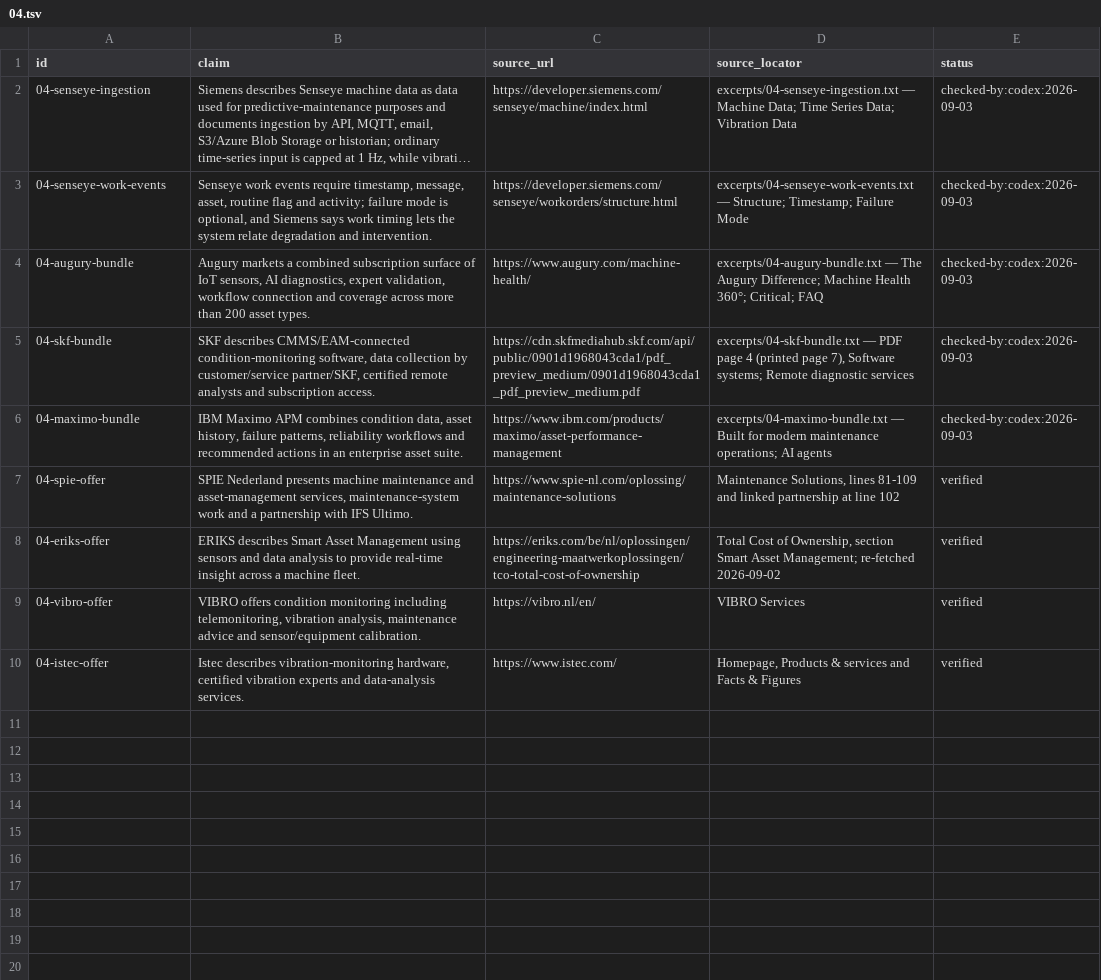
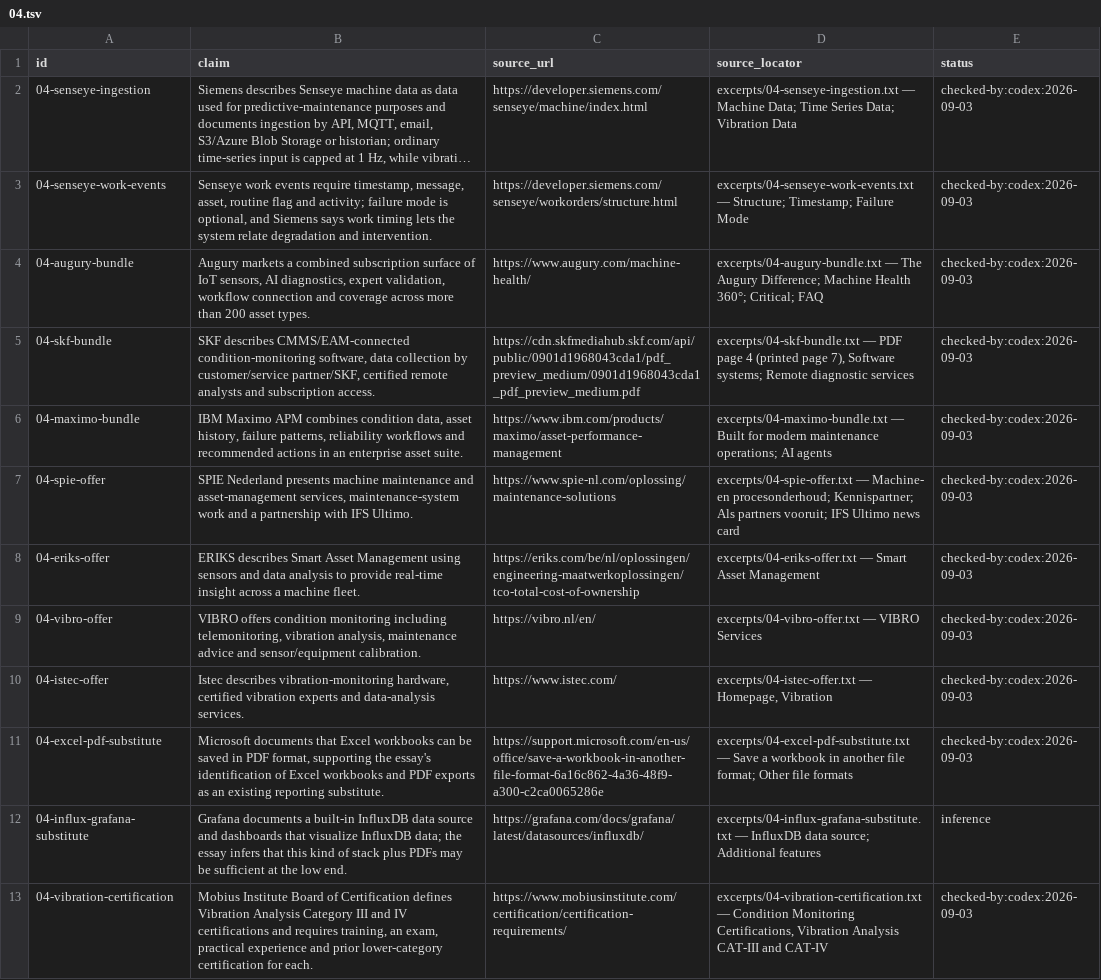
Before and after one commit to AnthonyKot/book18, a TSV file: checks/claims/04.tsv, drawn as a sheet; long unchanged cells end in ….

Commit message:
WIP essay 4 hardening: channel and substitute claims

```diff
--- a/checks/claims/04.tsv
+++ b/checks/claims/04.tsv
@@ -6,5 +6,8 @@ id	claim	source_url	source_locator	status
 04-maximo-bundle	IBM Maximo APM combines condition data, asset history, failure patterns, reliability workflows and recommended actions in an enterprise asset suite.	https://www.ibm.com/products/maximo/asset-performance-management	excerpts/04-maximo-bundle.txt — Built for modern maintenance operations; AI agents	checked-by:codex:2026-09-03
-04-spie-offer	SPIE Nederland presents machine maintenance and asset-management services, maintenance-system work and a partnership with IFS Ultimo.	https://www.spie-nl.com/oplossing/maintenance-solutions	Maintenance Solutions, lines 81-109 and linked partnership at line 102	verified
-04-eriks-offer	ERIKS describes Smart Asset Management using sensors and data analysis to provide real-time insight across a machine fleet.	https://eriks.com/be/nl/oplossingen/engineering-maatwerkoplossingen/tco-total-cost-of-ownership	Total Cost of Ownership, section Smart Asset Management; re-fetched 2026-09-02	verified
-04-vibro-offer	VIBRO offers condition monitoring including telemonitoring, vibration analysis, maintenance advice and sensor/equipment calibration.	https://vibro.nl/en/	VIBRO Services	verified
-04-istec-offer	Istec describes vibration-monitoring hardware, certified vibration experts and data-analysis services.	https://www.istec.com/	Homepage, Products & services and Facts & Figures	verified
+04-spie-offer	SPIE Nederland presents machine maintenance and asset-management services, maintenance-system work and a partnership with IFS Ultimo.	https://www.spie-nl.com/oplossing/maintenance-solutions	excerpts/04-spie-offer.txt — Machine- en procesonderhoud; Kennispartner; Als partners vooruit; IFS Ultimo news card	checked-by:codex:2026-09-03
+04-eriks-offer	ERIKS describes Smart Asset Management using sensors and data analysis to provide real-time insight across a machine fleet.	https://eriks.com/be/nl/oplossingen/engineering-maatwerkoplossingen/tco-total-cost-of-ownership	excerpts/04-eriks-offer.txt — Smart Asset Management	checked-by:codex:2026-09-03
+04-vibro-offer	VIBRO offers condition monitoring including telemonitoring, vibration analysis, maintenance advice and sensor/equipment calibration.	https://vibro.nl/en/	excerpts/04-vibro-offer.txt — VIBRO Services	checked-by:codex:2026-09-03
+04-istec-offer	Istec describes vibration-monitoring hardware, certified vibration experts and data-analysis services.	https://www.istec.com/	excerpts/04-istec-offer.txt — Homepage, Vibration	checked-by:codex:2026-09-03
+04-excel-pdf-substitute	Microsoft documents that Excel workbooks can be saved in PDF format, supporting the essay's identification of Excel workbooks and PDF exports as an existing reporting substitute.	https://support.microsoft.com/en-us/office/save-a-workbook-in-another-file-format-6a16c862-4a36-48f9-a300-c2ca0065286e	excerpts/04-excel-pdf-substitute.txt — Save a workbook in another file format; Other file formats	checked-by:codex:2026-09-03
+04-influx-grafana-substitute	Grafana documents a built-in InfluxDB data source and dashboards that visualize InfluxDB data; the essay infers that this kind of stack plus PDFs may be sufficient at the low end.	https://grafana.com/docs/grafana/latest/datasources/influxdb/	excerpts/04-influx-grafana-substitute.txt — InfluxDB data source; Additional features	inference
+04-vibration-certification	Mobius Institute Board of Certification defines Vibration Analysis Category III and IV certifications and requires training, an exam, practical experience and prior lower-category certification for each.	https://www.mobiusinstitute.com/certification/certification-requirements/	excerpts/04-vibration-certification.txt — Condition Monitoring Certifications, Vibration Analysis CAT-III and CAT-IV	checked-by:codex:2026-09-03
```
Also changed, not shown: 10 other files.
